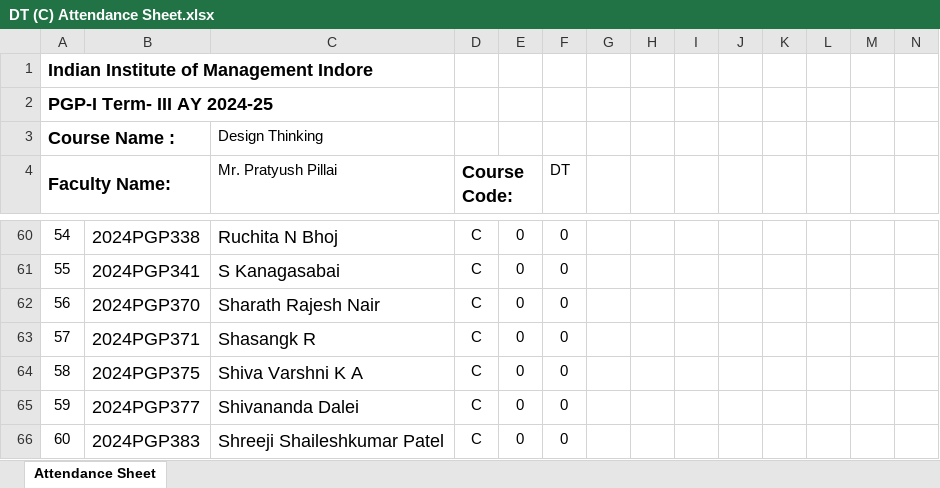
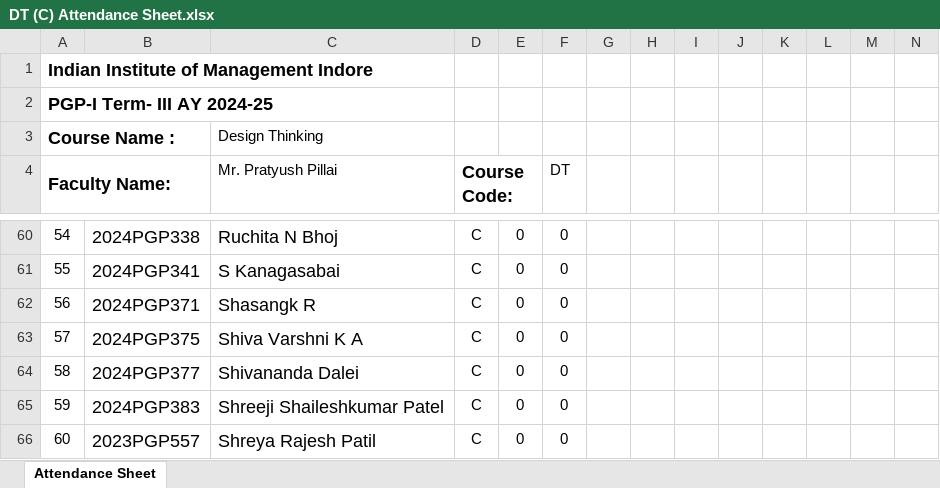
Before and after one commit to maddydev7/attendance, an Excel workbook: attendance-files/DT/DT (C) Attendance Sheet.xlsx, sheet Attendance Sheet, drawn as a sheet; only a part is shown, gaps mark what is left out; the shorter side is filled out with more unchanged rows; values as stored, in another font and other column widths than the file's, no borders; charts and pictures not drawn; removed rows and columns are numbered as before the commit, all else as after; rows hold the shown columns only; the diff names each change by its address in the sheet, - before the commit and + after, or states it on an @@ line.

```diff
--- a/attendance-files/DT/DT (C) Attendance Sheet.xlsx (sheet Attendance Sheet)
+++ b/attendance-files/DT/DT (C) Attendance Sheet.xlsx (sheet Attendance Sheet)
-row 62: 56 | 2024PGP370 | Sharath Rajesh Nair | C | 0 | 0
@@ column A (Faculty Name:) renumbered from row 62 down @@
```
Also changed, not shown: formulas that keep their value, charts or pictures, attendance-files/SDM/SDM-A (ABCD) Attendance Sheet.xlsx, attendance-files/SIP/SIP (C) Attendance Sheet.xlsx, 24 other files.
